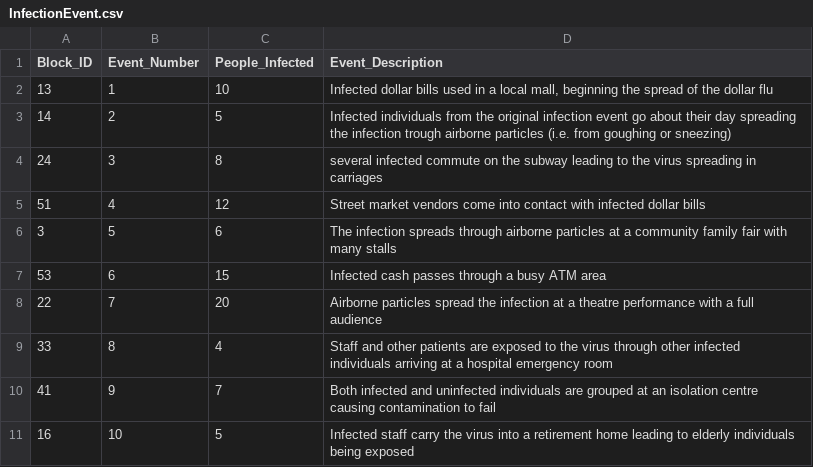
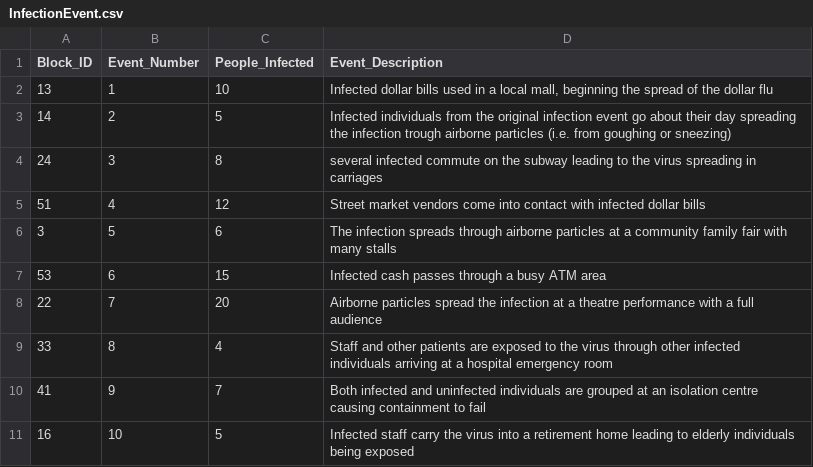
Before and after one commit to lappland-stack/Datascience-Assignment-UoS, a CSV file: InfectionEvent.csv, drawn as a sheet.

Commit message:
erd qas remade to fit the current state of data and what not, plus some minor spelling changes here and ther, otherwise small update

```diff
--- a/InfectionEvent.csv
+++ b/InfectionEvent.csv
@@ -9,3 +9,3 @@ Block_ID,Event_Number,People_Infected,Event_Description
 33,8,4,Staff and other patients are exposed to the virus through other infected individuals arriving at a hospital emergency room
-41,9,7,Both infected and uninfected individuals are grouped at an isolation centre causing contamination to fail
+41,9,7,Both infected and uninfected individuals are grouped at an isolation centre causing containment to fail
 16,10,5,Infected staff carry the virus into a retirement home leading to elderly individuals being exposed
```
Also changed, not shown: 3 other files.
